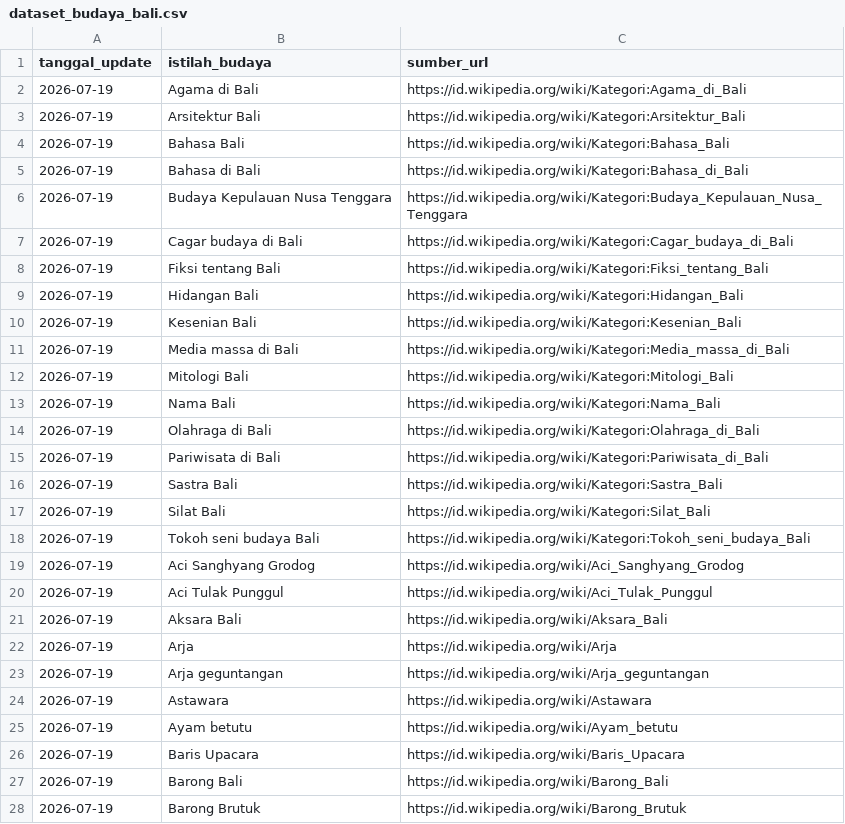
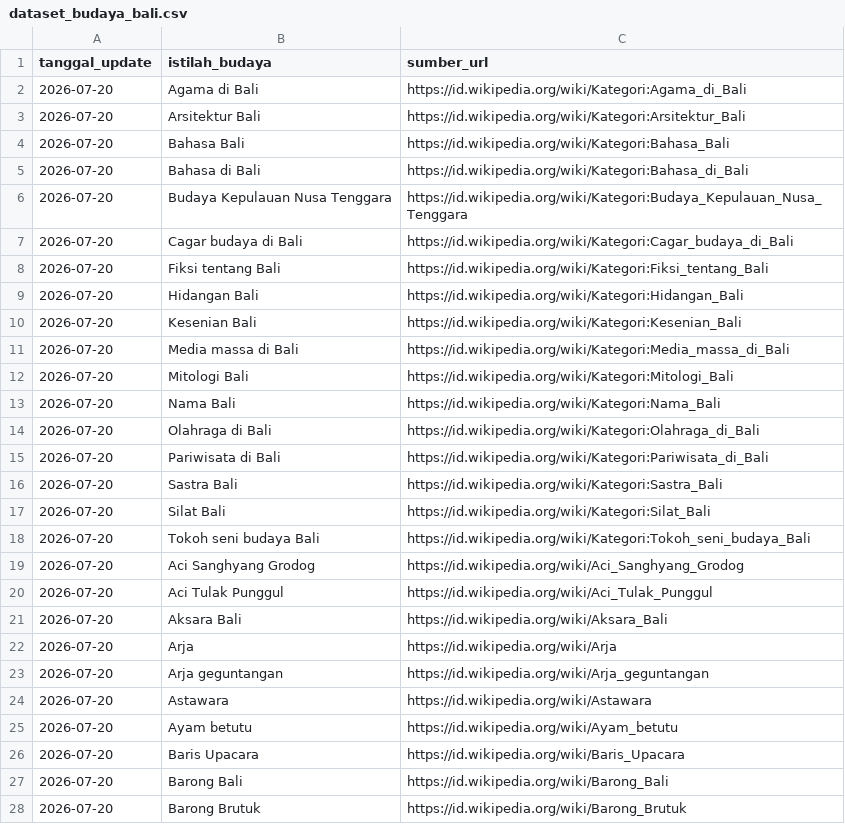
Before and after one commit to IPutuKrisnaPramanaYuda/BantenBali, a CSV file: dataset_budaya_bali.csv, drawn as a sheet; only a part is shown; the diff covers the shown part only.

Commit message:
Update Ensiklopedia Banten & Budaya: 2026-07-20 10:37:40

```diff
--- a/dataset_budaya_bali.csv
+++ b/dataset_budaya_bali.csv
@@ -1,28 +1,28 @@
 tanggal_update,istilah_budaya,sumber_url
-2026-07-19,Agama di Bali,https://id.wikipedia.org/wiki/Kategori:Agama_di_Bali
-2026-07-19,Arsitektur Bali,https://id.wikipedia.org/wiki/Kategori:Arsitektur_Bali
-2026-07-19,Bahasa Bali,https://id.wikipedia.org/wiki/Kategori:Bahasa_Bali
-2026-07-19,Bahasa di Bali,https://id.wikipedia.org/wiki/Kategori:Bahasa_di_Bali
-2026-07-19,Budaya Kepulauan Nusa Tenggara,https://id.wikipedia.org/wiki/Kategori:Budaya_Kepulauan_Nusa_Tenggara
-2026-07-19,Cagar budaya di Bali,https://id.wikipedia.org/wiki/Kategori:Cagar_budaya_di_Bali
-2026-07-19,Fiksi tentang Bali,https://id.wikipedia.org/wiki/Kategori:Fiksi_tentang_Bali
-2026-07-19,Hidangan Bali,https://id.wikipedia.org/wiki/Kategori:Hidangan_Bali
-2026-07-19,Kesenian Bali,https://id.wikipedia.org/wiki/Kategori:Kesenian_Bali
-2026-07-19,Media massa di Bali,https://id.wikipedia.org/wiki/Kategori:Media_massa_di_Bali
-2026-07-19,Mitologi Bali,https://id.wikipedia.org/wiki/Kategori:Mitologi_Bali
-2026-07-19,Nama Bali,https://id.wikipedia.org/wiki/Kategori:Nama_Bali
-2026-07-19,Olahraga di Bali,https://id.wikipedia.org/wiki/Kategori:Olahraga_di_Bali
-2026-07-19,Pariwisata di Bali,https://id.wikipedia.org/wiki/Kategori:Pariwisata_di_Bali
-2026-07-19,Sastra Bali,https://id.wikipedia.org/wiki/Kategori:Sastra_Bali
-2026-07-19,Silat Bali,https://id.wikipedia.org/wiki/Kategori:Silat_Bali
-2026-07-19,Tokoh seni budaya Bali,https://id.wikipedia.org/wiki/Kategori:Tokoh_seni_budaya_Bali
-2026-07-19,Aci Sanghyang Grodog,https://id.wikipedia.org/wiki/Aci_Sanghyang_Grodog
-2026-07-19,Aci Tulak Punggul,https://id.wikipedia.org/wiki/Aci_Tulak_Punggul
-2026-07-19,Aksara Bali,https://id.wikipedia.org/wiki/Aksara_Bali
-2026-07-19,Arja,https://id.wikipedia.org/wiki/Arja
-2026-07-19,Arja geguntangan,https://id.wikipedia.org/wiki/Arja_geguntangan
-2026-07-19,Astawara,https://id.wikipedia.org/wiki/Astawara
-2026-07-19,Ayam betutu,https://id.wikipedia.org/wiki/Ayam_betutu
-2026-07-19,Baris Upacara,https://id.wikipedia.org/wiki/Baris_Upacara
-2026-07-19,Barong Bali,https://id.wikipedia.org/wiki/Barong_Bali
-2026-07-19,Barong Brutuk,https://id.wikipedia.org/wiki/Barong_Brutuk
+2026-07-20,Agama di Bali,https://id.wikipedia.org/wiki/Kategori:Agama_di_Bali
+2026-07-20,Arsitektur Bali,https://id.wikipedia.org/wiki/Kategori:Arsitektur_Bali
+2026-07-20,Bahasa Bali,https://id.wikipedia.org/wiki/Kategori:Bahasa_Bali
+2026-07-20,Bahasa di Bali,https://id.wikipedia.org/wiki/Kategori:Bahasa_di_Bali
+2026-07-20,Budaya Kepulauan Nusa Tenggara,https://id.wikipedia.org/wiki/Kategori:Budaya_Kepulauan_Nusa_Tenggara
+2026-07-20,Cagar budaya di Bali,https://id.wikipedia.org/wiki/Kategori:Cagar_budaya_di_Bali
+2026-07-20,Fiksi tentang Bali,https://id.wikipedia.org/wiki/Kategori:Fiksi_tentang_Bali
+2026-07-20,Hidangan Bali,https://id.wikipedia.org/wiki/Kategori:Hidangan_Bali
+2026-07-20,Kesenian Bali,https://id.wikipedia.org/wiki/Kategori:Kesenian_Bali
+2026-07-20,Media massa di Bali,https://id.wikipedia.org/wiki/Kategori:Media_massa_di_Bali
+2026-07-20,Mitologi Bali,https://id.wikipedia.org/wiki/Kategori:Mitologi_Bali
+2026-07-20,Nama Bali,https://id.wikipedia.org/wiki/Kategori:Nama_Bali
+2026-07-20,Olahraga di Bali,https://id.wikipedia.org/wiki/Kategori:Olahraga_di_Bali
+2026-07-20,Pariwisata di Bali,https://id.wikipedia.org/wiki/Kategori:Pariwisata_di_Bali
+2026-07-20,Sastra Bali,https://id.wikipedia.org/wiki/Kategori:Sastra_Bali
+2026-07-20,Silat Bali,https://id.wikipedia.org/wiki/Kategori:Silat_Bali
+2026-07-20,Tokoh seni budaya Bali,https://id.wikipedia.org/wiki/Kategori:Tokoh_seni_budaya_Bali
+2026-07-20,Aci Sanghyang Grodog,https://id.wikipedia.org/wiki/Aci_Sanghyang_Grodog
+2026-07-20,Aci Tulak Punggul,https://id.wikipedia.org/wiki/Aci_Tulak_Punggul
+2026-07-20,Aksara Bali,https://id.wikipedia.org/wiki/Aksara_Bali
+2026-07-20,Arja,https://id.wikipedia.org/wiki/Arja
+2026-07-20,Arja geguntangan,https://id.wikipedia.org/wiki/Arja_geguntangan
+2026-07-20,Astawara,https://id.wikipedia.org/wiki/Astawara
+2026-07-20,Ayam betutu,https://id.wikipedia.org/wiki/Ayam_betutu
+2026-07-20,Baris Upacara,https://id.wikipedia.org/wiki/Baris_Upacara
+2026-07-20,Barong Bali,https://id.wikipedia.org/wiki/Barong_Bali
+2026-07-20,Barong Brutuk,https://id.wikipedia.org/wiki/Barong_Brutuk
```
Also changed, not shown: 3 edited cells elsewhere in this file.
